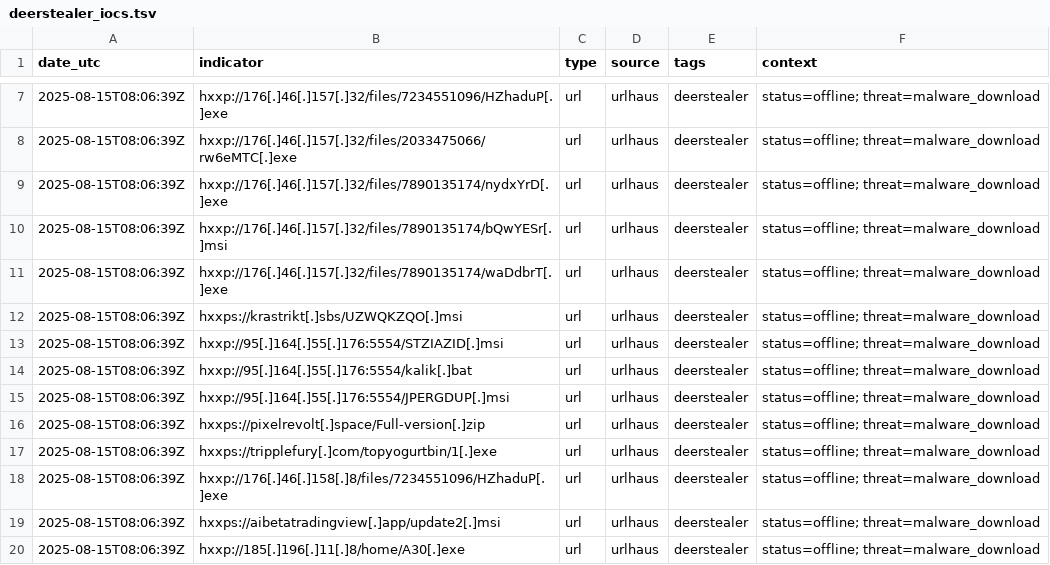
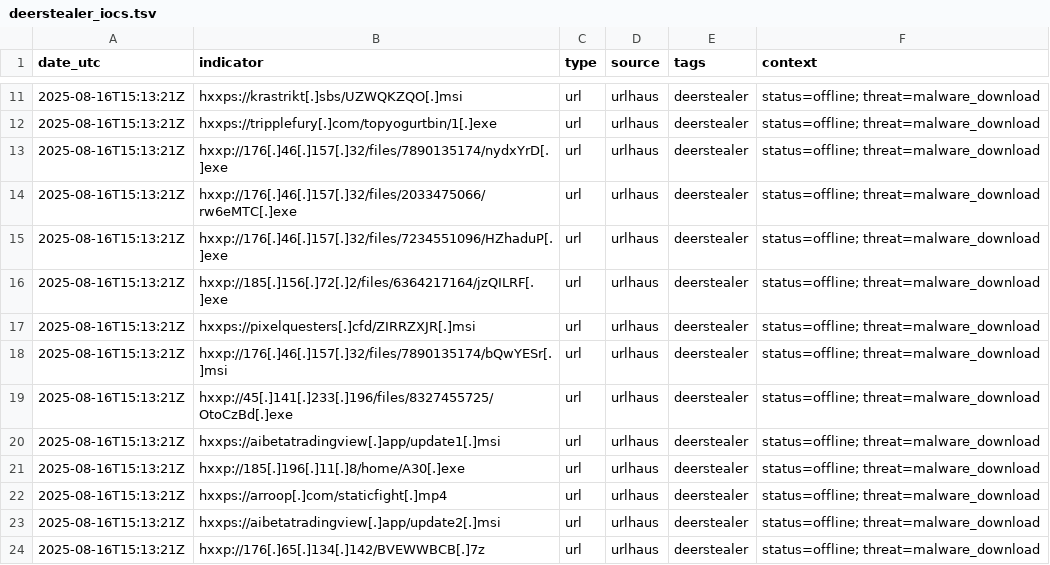
Before and after one commit to Mal3ear/ioc-index, a TSV file: data/deerstealer_iocs.tsv, drawn as a sheet; only a part is shown, gaps mark what is left out; the diff covers the shown part only.

```diff
--- a/data/deerstealer_iocs.tsv
+++ b/data/deerstealer_iocs.tsv
@@ -7,14 +11,14 @@
-"2025-08-15T08:06:39Z"	"hxxp://176[.]46[.]157[.]32/files/7234551096/HZhaduP[.]exe"	"url"	"urlhaus"	"deerstealer"	"status=offline; threat=malware_download"
-"2025-08-15T08:06:39Z"	"hxxp://176[.]46[.]157[.]32/files/2033475066/rw6eMTC[.]exe"	"url"	"urlhaus"	"deerstealer"	"status=offline; threat=malware_download"
-"2025-08-15T08:06:39Z"	"hxxp://176[.]46[.]157[.]32/files/7890135174/nydxYrD[.]exe"	"url"	"urlhaus"	"deerstealer"	"status=offline; threat=malware_download"
-"2025-08-15T08:06:39Z"	"hxxp://176[.]46[.]157[.]32/files/7890135174/bQwYESr[.]msi"	"url"	"urlhaus"	"deerstealer"	"status=offline; threat=malware_download"
-"2025-08-15T08:06:39Z"	"hxxp://176[.]46[.]157[.]32/files/7890135174/waDdbrT[.]exe"	"url"	"urlhaus"	"deerstealer"	"status=offline; threat=malware_download"
-"2025-08-15T08:06:39Z"	"hxxps://krastrikt[.]sbs/UZWQKZQO[.]msi"	"url"	"urlhaus"	"deerstealer"	"status=offline; threat=malware_download"
-"2025-08-15T08:06:39Z"	"hxxp://95[.]164[.]55[.]176:5554/STZIAZID[.]msi"	"url"	"urlhaus"	"deerstealer"	"status=offline; threat=malware_download"
-"2025-08-15T08:06:39Z"	"hxxp://95[.]164[.]55[.]176:5554/kalik[.]bat"	"url"	"urlhaus"	"deerstealer"	"status=offline; threat=malware_download"
-"2025-08-15T08:06:39Z"	"hxxp://95[.]164[.]55[.]176:5554/JPERGDUP[.]msi"	"url"	"urlhaus"	"deerstealer"	"status=offline; threat=malware_download"
-"2025-08-15T08:06:39Z"	"hxxps://pixelrevolt[.]space/Full-version[.]zip"	"url"	"urlhaus"	"deerstealer"	"status=offline; threat=malware_download"
-"2025-08-15T08:06:39Z"	"hxxps://tripplefury[.]com/topyogurtbin/1[.]exe"	"url"	"urlhaus"	"deerstealer"	"status=offline; threat=malware_download"
-"2025-08-15T08:06:39Z"	"hxxp://176[.]46[.]158[.]8/files/7234551096/HZhaduP[.]exe"	"url"	"urlhaus"	"deerstealer"	"status=offline; threat=malware_download"
-"2025-08-15T08:06:39Z"	"hxxps://aibetatradingview[.]app/update2[.]msi"	"url"	"urlhaus"	"deerstealer"	"status=offline; threat=malware_download"
-"2025-08-15T08:06:39Z"	"hxxp://185[.]196[.]11[.]8/home/A30[.]exe"	"url"	"urlhaus"	"deerstealer"	"status=offline; threat=malware_download"
+"2025-08-16T15:13:21Z"	"hxxps://krastrikt[.]sbs/UZWQKZQO[.]msi"	"url"	"urlhaus"	"deerstealer"	"status=offline; threat=malware_download"
+"2025-08-16T15:13:21Z"	"hxxps://tripplefury[.]com/topyogurtbin/1[.]exe"	"url"	"urlhaus"	"deerstealer"	"status=offline; threat=malware_download"
+"2025-08-16T15:13:21Z"	"hxxp://176[.]46[.]157[.]32/files/7890135174/nydxYrD[.]exe"	"url"	"urlhaus"	"deerstealer"	"status=offline; threat=malware_download"
+"2025-08-16T15:13:21Z"	"hxxp://176[.]46[.]157[.]32/files/2033475066/rw6eMTC[.]exe"	"url"	"urlhaus"	"deerstealer"	"status=offline; threat=malware_download"
+"2025-08-16T15:13:21Z"	"hxxp://176[.]46[.]157[.]32/files/7234551096/HZhaduP[.]exe"	"url"	"urlhaus"	"deerstealer"	"status=offline; threat=malware_download"
+"2025-08-16T15:13:21Z"	"hxxp://185[.]156[.]72[.]2/files/6364217164/jzQILRF[.]exe"	"url"	"urlhaus"	"deerstealer"	"status=offline; threat=malware_download"
+"2025-08-16T15:13:21Z"	"hxxps://pixelquesters[.]cfd/ZIRRZXJR[.]msi"	"url"	"urlhaus"	"deerstealer"	"status=offline; threat=malware_download"
+"2025-08-16T15:13:21Z"	"hxxp://176[.]46[.]157[.]32/files/7890135174/bQwYESr[.]msi"	"url"	"urlhaus"	"deerstealer"	"status=offline; threat=malware_download"
+"2025-08-16T15:13:21Z"	"hxxp://45[.]141[.]233[.]196/files/8327455725/OtoCzBd[.]exe"	"url"	"urlhaus"	"deerstealer"	"status=offline; threat=malware_download"
+"2025-08-16T15:13:21Z"	"hxxps://aibetatradingview[.]app/update1[.]msi"	"url"	"urlhaus"	"deerstealer"	"status=offline; threat=malware_download"
+"2025-08-16T15:13:21Z"	"hxxp://185[.]196[.]11[.]8/home/A30[.]exe"	"url"	"urlhaus"	"deerstealer"	"status=offline; threat=malware_download"
+"2025-08-16T15:13:21Z"	"hxxps://arroop[.]com/staticfight[.]mp4"	"url"	"urlhaus"	"deerstealer"	"status=offline; threat=malware_download"
+"2025-08-16T15:13:21Z"	"hxxps://aibetatradingview[.]app/update2[.]msi"	"url"	"urlhaus"	"deerstealer"	"status=offline; threat=malware_download"
+"2025-08-16T15:13:21Z"	"hxxp://176[.]65[.]134[.]142/BVEWWBCB[.]7z"	"url"	"urlhaus"	"deerstealer"	"status=offline; threat=malware_download"
```
Also changed, not shown: 5 added rows, 2 removed rows and 29 edited cells elsewhere in this file.
